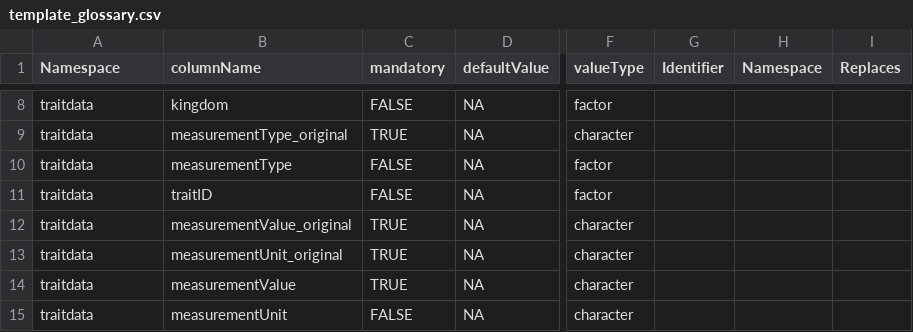
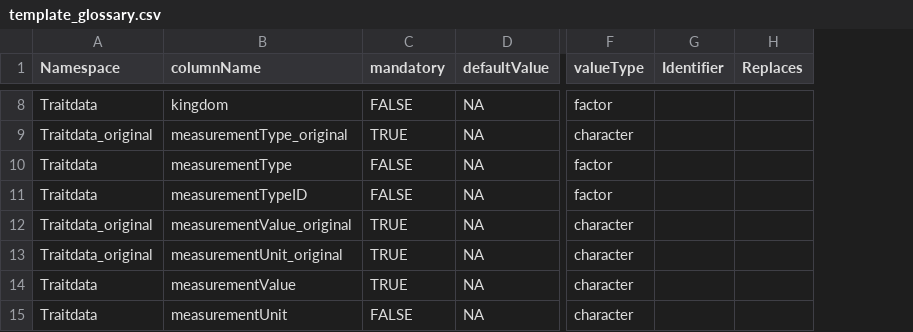
Before and after one commit to fdschneider/bexis_traits, a CSV file: template_glossary.csv, drawn as a sheet; only a part is shown, gaps mark what is left out; removed rows and columns are numbered as before the commit, all else as after; the diff covers the shown part only; the diff names each change by its address in the sheet, - before the commit and + after, or states it on an @@ line.

Commit message:
update glossary

```diff
--- a/template_glossary.csv
+++ b/template_glossary.csv
-column H (Namespace), empty
-A8 (Namespace): traitdata
+A8 (Namespace): Traitdata
-A9 (Namespace): traitdata
+A9 (Namespace): Traitdata_original
-A10:A11 (Namespace): traitdata
+A10:A11 (Namespace): Traitdata
-B11 (columnName): traitID
+B11 (columnName): measurementTypeID
-A12:A13 (Namespace): traitdata
+A12:A13 (Namespace): Traitdata_original
-A14:A15 (Namespace): traitdata
+A14:A15 (Namespace): Traitdata
```
Also changed, not shown: 15 added rows, 3 removed rows and 22 edited cells elsewhere in this file.
